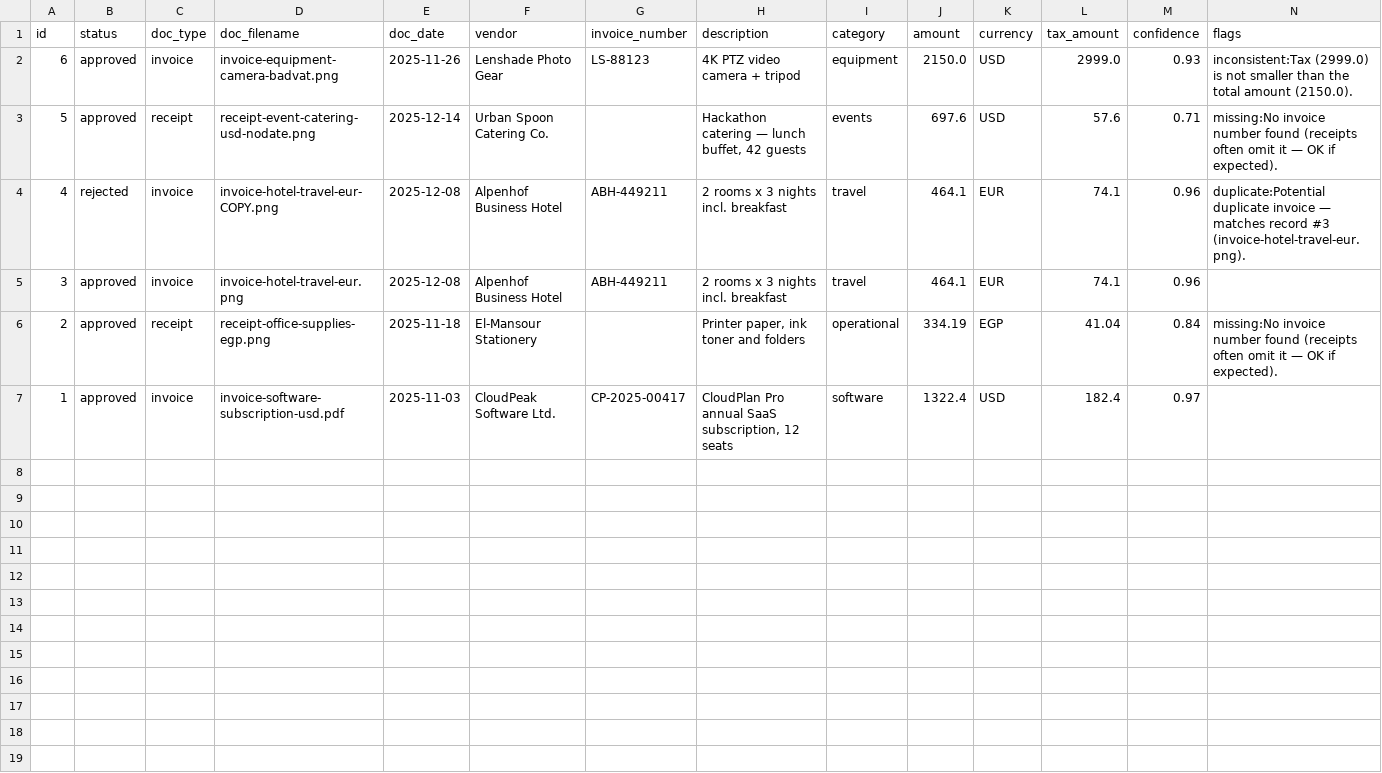
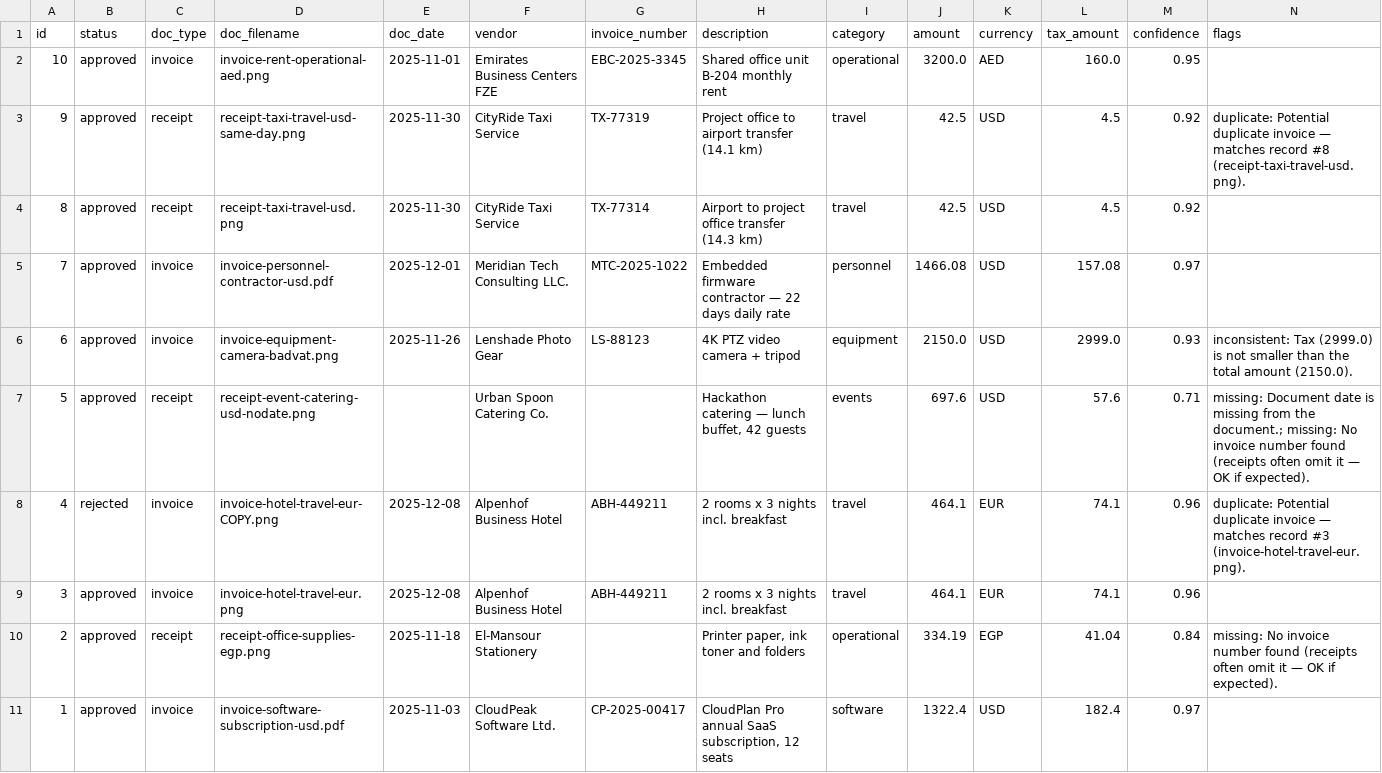
Before and after one commit to raouuff/AI-Financial-Document-Assistant, a CSV file: exports/sample_expense_tracker.csv, drawn as a sheet.

Commit message:
Add 4 demo samples (personnel, taxi duplicate-heuristic case, AED rent) + committee-facing docs
- sample_data grows to 10 fictional documents covering all 6 categories,
  4 currencies, and every validation flag incl. a false-positive duplicate
- README: sample table, 'Suggested evaluation walkthrough' replaces the
  personal recording script; limitations reframed for reviewers
- TEST_PLAN: steps/golden totals for the 10-doc dataset; deliverables updated
- exports/ sample outputs regenerated from the canonical 10-doc dataset
  (verified: USD 5,721.08 / EUR 464.10 / EGP 334.19 / AED 3,200.00)

```diff
--- a/exports/sample_expense_tracker.csv
+++ b/exports/sample_expense_tracker.csv
@@ -1,7 +1,11 @@
 id,status,doc_type,doc_filename,doc_date,vendor,invoice_number,description,category,amount,currency,tax_amount,confidence,flags
-6,approved,invoice,invoice-equipment-camera-badvat.png,2025-11-26,Lenshade Photo Gear,LS-88123,4K PTZ video camera + tripod,equipment,2150.0,USD,2999.0,0.93,inconsistent:Tax (2999.0) is not smaller than the total amount (2150.0).
-5,approved,receipt,receipt-event-catering-usd-nodate.png,2025-12-14,Urban Spoon Catering Co.,,"Hackathon catering — lunch buffet, 42 guests",events,697.6,USD,57.6,0.71,missing:No invoice number found (receipts often omit it — OK if expected).
-4,rejected,invoice,invoice-hotel-travel-eur-COPY.png,2025-12-08,Alpenhof Business Hotel,ABH-449211,2 rooms x 3 nights incl. breakfast,travel,464.1,EUR,74.1,0.96,duplicate:Potential duplicate invoice — matches record #3 (invoice-hotel-travel-eur.png).
+10,approved,invoice,invoice-rent-operational-aed.png,2025-11-01,Emirates Business Centers FZE,EBC-2025-3345,Shared office unit B-204 monthly rent,operational,3200.0,AED,160.0,0.95,
+9,approved,receipt,receipt-taxi-travel-usd-same-day.png,2025-11-30,CityRide Taxi Service,TX-77319,Project office to airport transfer (14.1 km),travel,42.5,USD,4.5,0.92,duplicate: Potential duplicate invoice — matches record #8 (receipt-taxi-travel-usd.png).
+8,approved,receipt,receipt-taxi-travel-usd.png,2025-11-30,CityRide Taxi Service,TX-77314,Airport to project office transfer (14.3 km),travel,42.5,USD,4.5,0.92,
+7,approved,invoice,invoice-personnel-contractor-usd.pdf,2025-12-01,Meridian Tech Consulting LLC.,MTC-2025-1022,Embedded firmware contractor — 22 days daily rate,personnel,1466.08,USD,157.08,0.97,
+6,approved,invoice,invoice-equipment-camera-badvat.png,2025-11-26,Lenshade Photo Gear,LS-88123,4K PTZ video camera + tripod,equipment,2150.0,USD,2999.0,0.93,inconsistent: Tax (2999.0) is not smaller than the total amount (2150.0).
+5,approved,receipt,receipt-event-catering-usd-nodate.png,,Urban Spoon Catering Co.,,"Hackathon catering — lunch buffet, 42 guests",events,697.6,USD,57.6,0.71,missing: Document date is missing from the document.; missing: No invoice number found (receipts often omit it — OK if expected).
+4,rejected,invoice,invoice-hotel-travel-eur-COPY.png,2025-12-08,Alpenhof Business Hotel,ABH-449211,2 rooms x 3 nights incl. breakfast,travel,464.1,EUR,74.1,0.96,duplicate: Potential duplicate invoice — matches record #3 (invoice-hotel-travel-eur.png).
 3,approved,invoice,invoice-hotel-travel-eur.png,2025-12-08,Alpenhof Business Hotel,ABH-449211,2 rooms x 3 nights incl. breakfast,travel,464.1,EUR,74.1,0.96,
-2,approved,receipt,receipt-office-supplies-egp.png,2025-11-18,El-Mansour Stationery,,"Printer paper, ink toner and folders",operational,334.19,EGP,41.04,0.84,missing:No invoice number found (receipts often omit it — OK if expected).
+2,approved,receipt,receipt-office-supplies-egp.png,2025-11-18,El-Mansour Stationery,,"Printer paper, ink toner and folders",operational,334.19,EGP,41.04,0.84,missing: No invoice number found (receipts often omit it — OK if expected).
 1,approved,invoice,invoice-software-subscription-usd.pdf,2025-11-03,CloudPeak Software Ltd.,CP-2025-00417,"CloudPlan Pro annual SaaS subscription, 12 seats",software,1322.4,USD,182.4,0.97,
```
Also changed, not shown: 15 other files.
